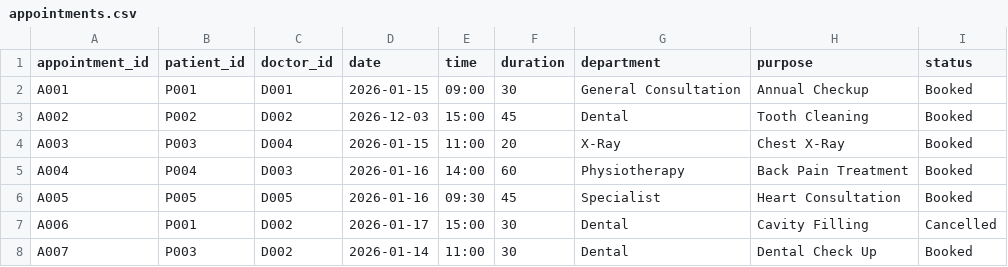
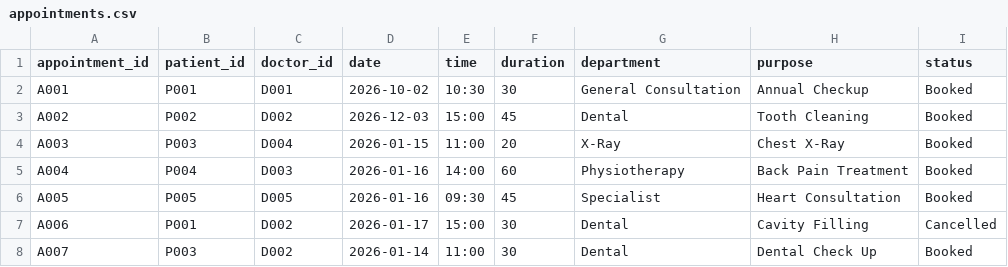
Before and after one commit to Sadia-ALCHE/ClinicManager_Summative_Group_B, a CSV file: appointments.csv, drawn as a sheet.

```diff
--- a/appointments.csv
+++ b/appointments.csv
@@ -1,3 +1,3 @@
 appointment_id,patient_id,doctor_id,date,time,duration,department,purpose,status
-A001,P001,D001,2026-01-15,09:00,30,General Consultation,Annual Checkup,Booked
+A001,P001,D001,2026-10-02,10:30,30,General Consultation,Annual Checkup,Booked
 A002,P002,D002,2026-12-03,15:00,45,Dental,Tooth Cleaning,Booked
```
Also changed, not shown: 1 other file.
